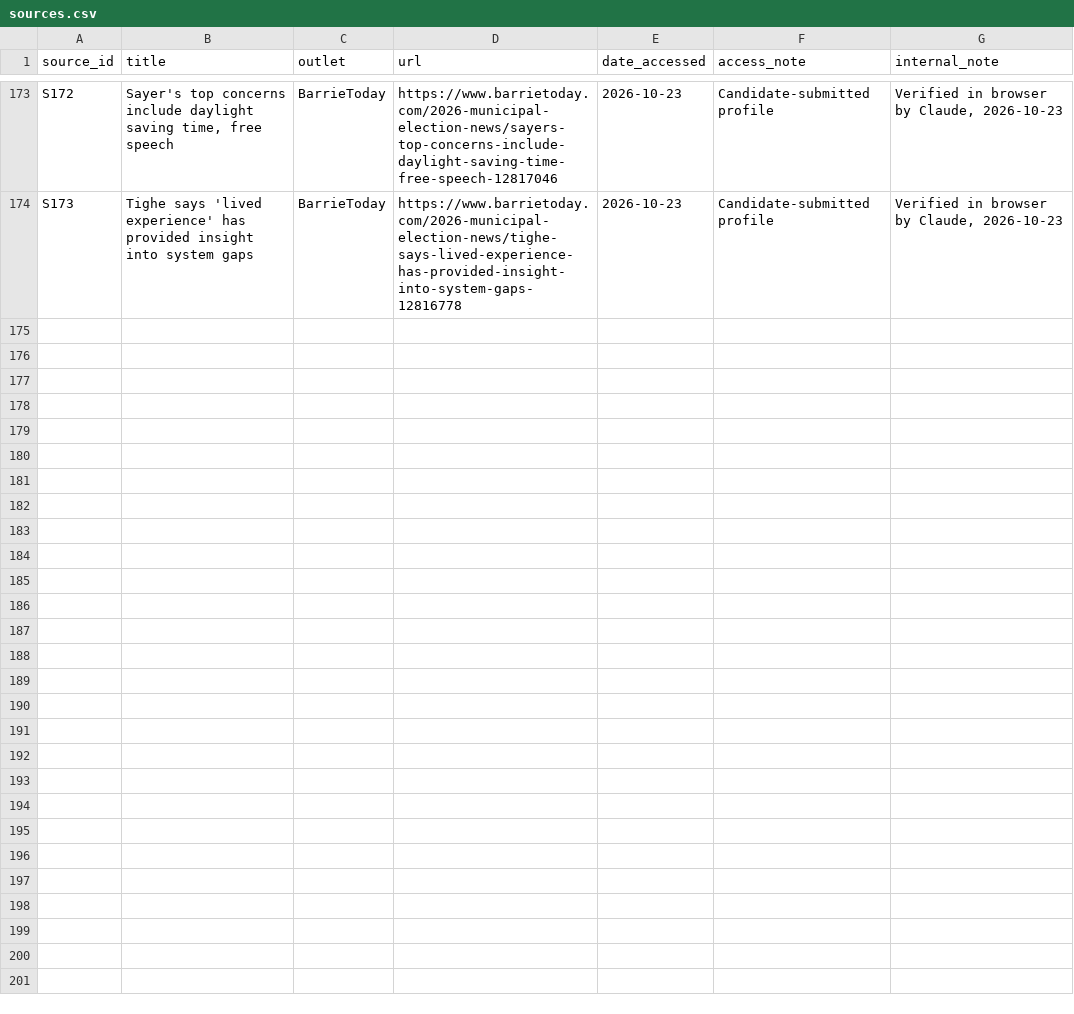
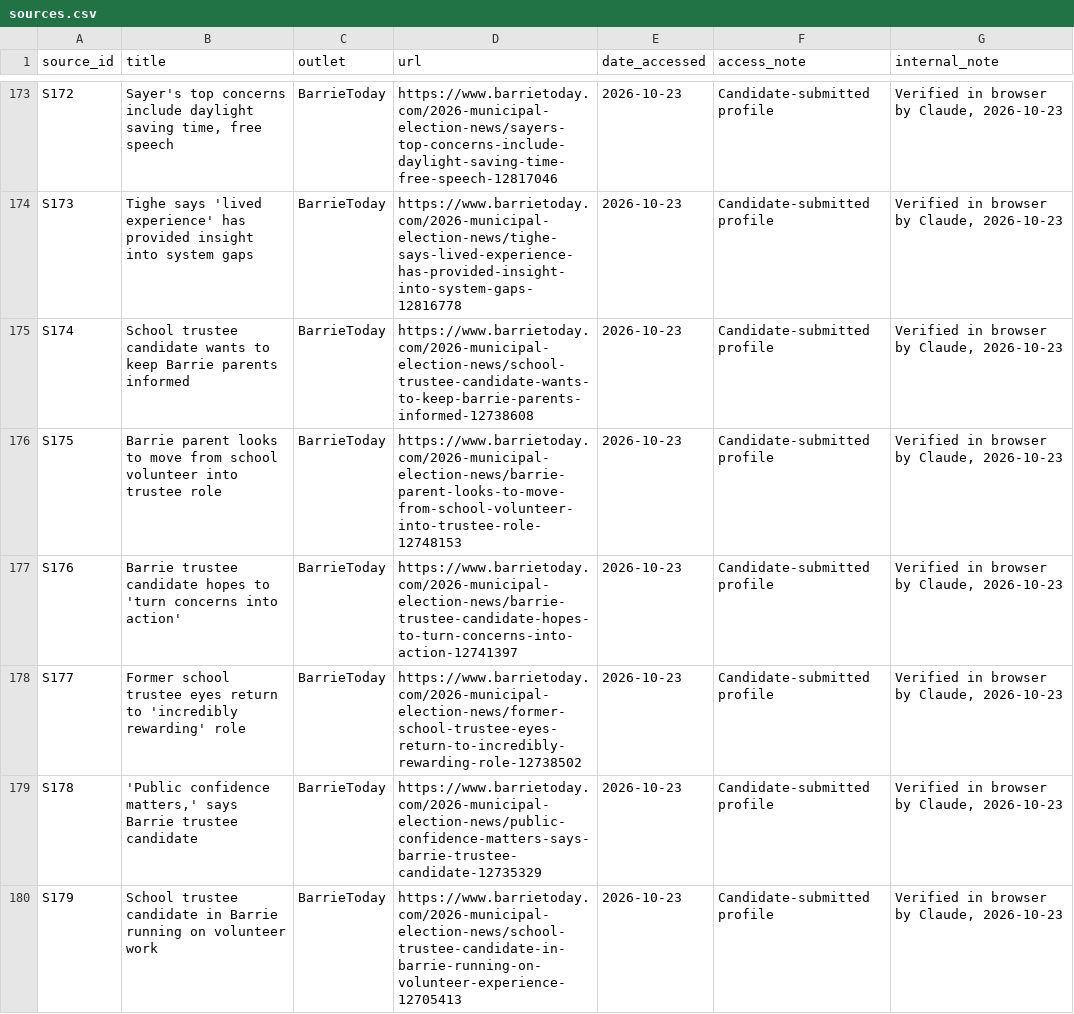
Before and after one commit to tenonic/barrie-election-2026, a CSV file: data/sources.csv, drawn as a sheet; only a part is shown, gaps mark what is left out; the diff covers the shown part only; the diff names each change by its address in the sheet, - before the commit and + after, or states it on an @@ line.

```diff
--- a/data/sources.csv
+++ b/data/sources.csv
+row 175: S174 | School trustee candidate wants to keep Barrie parents informed | BarrieToday | https://www.barrietoday.com/2026-municipal-election-news/school-trustee-candidate-wants-to-keep-barrie-parents-informed-12738608 | 2026-10-23 | Candidate-submitted profile | Verified in browser by Claude, 2026-10-23
+row 176: S175 | Barrie parent looks to move from school volunteer into trustee role | BarrieToday | https://www.barrietoday.com/2026-municipal-election-news/barrie-parent-looks-to-move-from-school-volunteer-into-trustee-role-12748153 | 2026-10-23 | Candidate-submitted profile | Verified in browser by Claude, 2026-10-23
+row 177: S176 | Barrie trustee candidate hopes to 'turn concerns into action' | BarrieToday | https://www.barrietoday.com/2026-municipal-election-news/barrie-trustee-candidate-hopes-to-turn-concerns-into-action-12741397 | 2026-10-23 | Candidate-submitted profile | Verified in browser by Claude, 2026-10-23
+row 178: S177 | Former school trustee eyes return to 'incredibly rewarding' role | BarrieToday | https://www.barrietoday.com/2026-municipal-election-news/former-school-trustee-eyes-return-to-incredibly-rewarding-role-12738502 | 2026-10-23 | Candidate-submitted profile | Verified in browser by Claude, 2026-10-23
+row 179: S178 | 'Public confidence matters,' says Barrie trustee candidate | BarrieToday | https://www.barrietoday.com/2026-municipal-election-news/public-confidence-matters-says-barrie-trustee-candidate-12735329 | 2026-10-23 | Candidate-submitted profile | Verified in browser by Claude, 2026-10-23
+row 180: S179 | School trustee candidate in Barrie running on volunteer work | BarrieToday | https://www.barrietoday.com/2026-municipal-election-news/school-trustee-candidate-in-barrie-running-on-volunteer-experience-12705413 | 2026-10-23 | Candidate-submitted profile | Verified in browser by Claude, 2026-10-23
```
Also changed, not shown: 16 added rows elsewhere in this file, 4 other files.
